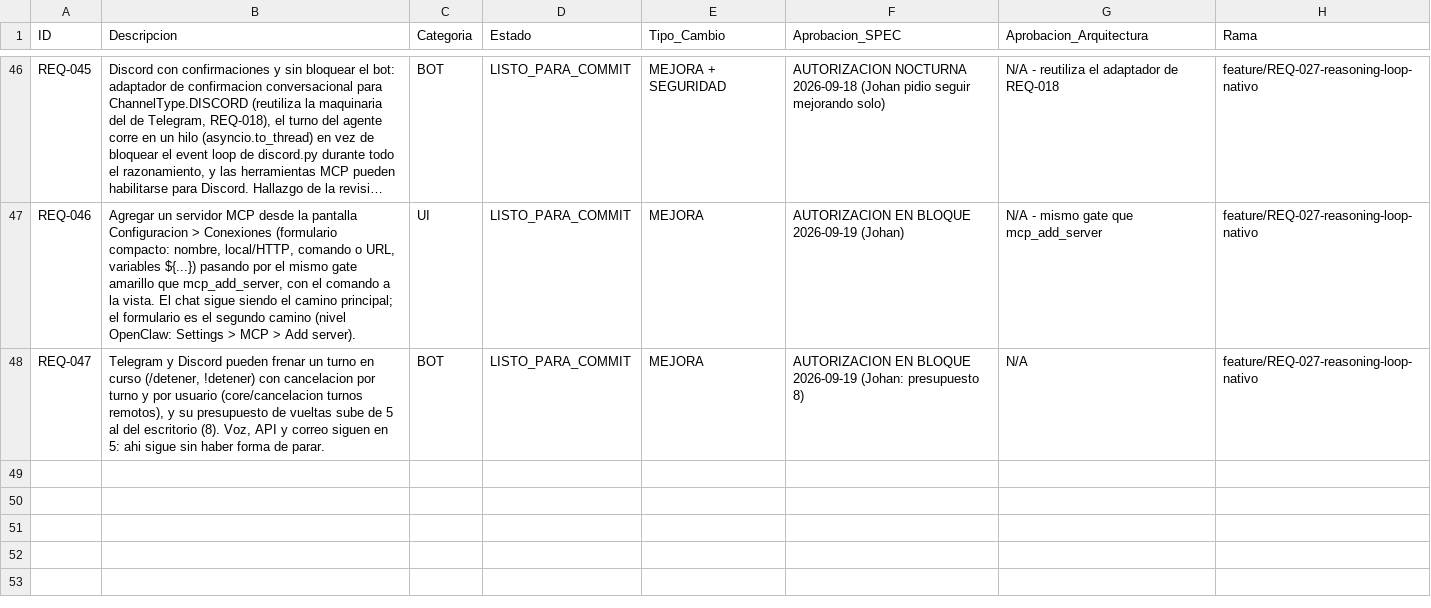
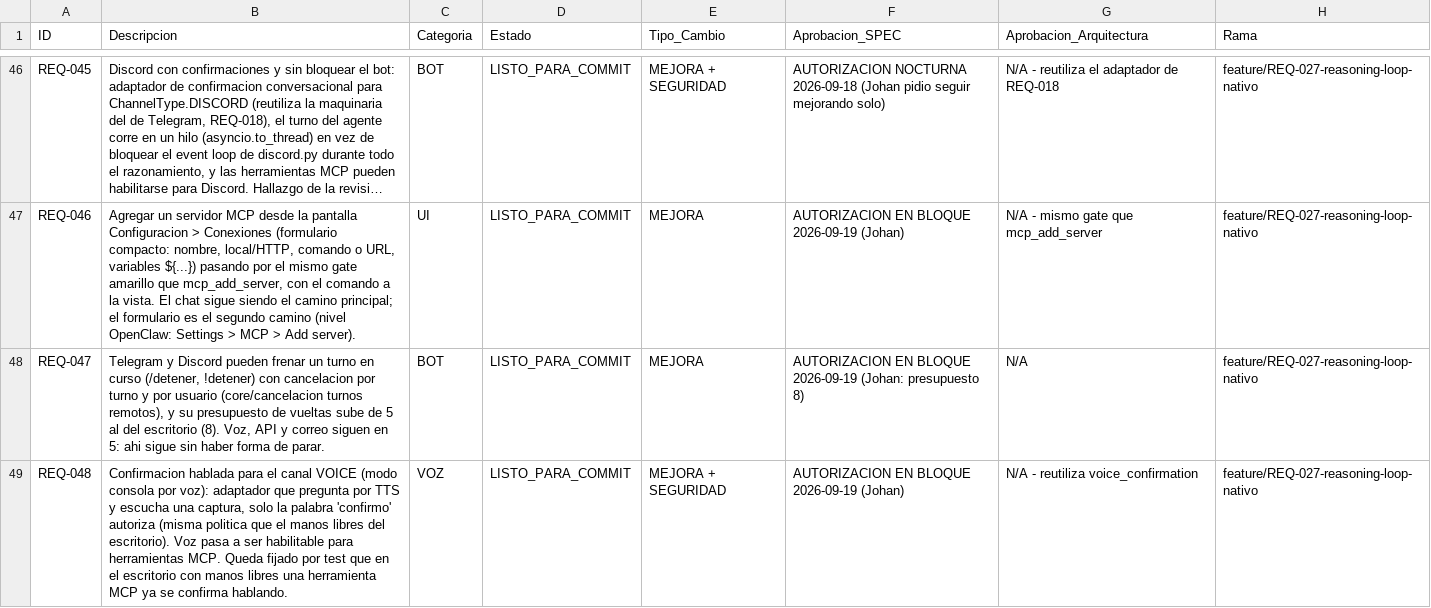
Before and after one commit to johanrodriguezdev/agent-ia, a CSV file: agente_ia/requerimientos.csv, drawn as a sheet; only a part is shown, gaps mark what is left out; long unchanged cells end in …; the diff names each change by its address in the sheet, - before the commit and + after, or states it on an @@ line.

```diff
--- a/agente_ia/requerimientos.csv
+++ b/agente_ia/requerimientos.csv
+row 49: REQ-048 | Confirmacion hablada para el canal VOICE (modo consola por voz): adaptador que pregunta por TTS y escucha una captura, solo la palabra 'confirmo' autoriza (misma politica que el manos libres del escritorio). Voz pasa a ser habilitable para herramientas MCP. Queda fijado por test que en el escritorio con manos libres una herramienta MCP ya se confirma hablando. | VOZ | LISTO_PARA_COMMIT | MEJORA + SEGURIDAD | AUTORIZACION EN BLOQUE 2026-09-19 (Johan) | N/A - reutiliza voice_confirmation | feature/REQ-027-reasoning-loop-nativo
```
Also changed, not shown: 11 other files.
